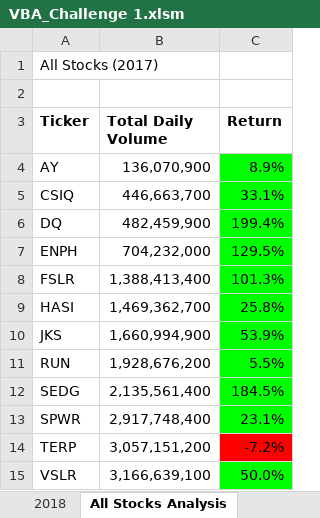
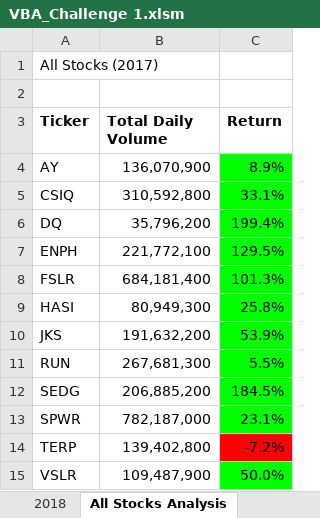
Before and after one commit to rosiecao/stock-analysis, an Excel workbook: VBA_Challenge 1.xlsm, sheet All Stocks Analysis, drawn as a sheet; values as stored, in another font and other column widths than the file's, no borders; charts and pictures not drawn; the diff names each change by its address in the sheet, - before the commit and + after, or states it on an @@ line.

```diff
--- a/VBA_Challenge 1.xlsm (sheet All Stocks Analysis)
+++ b/VBA_Challenge 1.xlsm (sheet All Stocks Analysis)
-B5 (Total Daily Volume): 446,663,700
+B5 (Total Daily Volume): 310,592,800
-B6 (Total Daily Volume): 482,459,900
+B6 (Total Daily Volume): 35,796,200
-B7 (Total Daily Volume): 704,232,000
+B7 (Total Daily Volume): 221,772,100
-B8 (Total Daily Volume): 1,388,413,400
+B8 (Total Daily Volume): 684,181,400
-B9 (Total Daily Volume): 1,469,362,700
+B9 (Total Daily Volume): 80,949,300
-B10 (Total Daily Volume): 1,660,994,900
+B10 (Total Daily Volume): 191,632,200
-B11 (Total Daily Volume): 1,928,676,200
+B11 (Total Daily Volume): 267,681,300
-B12 (Total Daily Volume): 2,135,561,400
+B12 (Total Daily Volume): 206,885,200
-B13 (Total Daily Volume): 2,917,748,400
+B13 (Total Daily Volume): 782,187,000
-B14 (Total Daily Volume): 3,057,151,200
+B14 (Total Daily Volume): 139,402,800
-B15 (Total Daily Volume): 3,166,639,100
+B15 (Total Daily Volume): 109,487,900
```
Also changed, not shown: charts or pictures, 3 other files.
